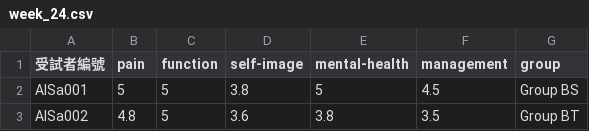
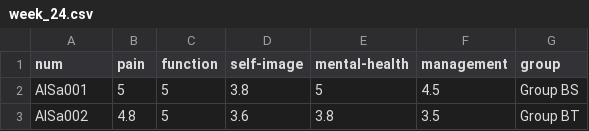
Before and after one commit to xuyuon/health_data, a CSV file: week_24.csv, drawn as a sheet; only a part is shown.

Commit message:
Update week_24.csv

```diff
--- a/week_24.csv
+++ b/week_24.csv
@@ -1,2 +1,2 @@
-受試者編號,pain,function,self-image,mental-health,management,group
+num,pain,function,self-image,mental-health,management,group
 AISa001,5,5,3.8,5,4.5,Group BS
```
